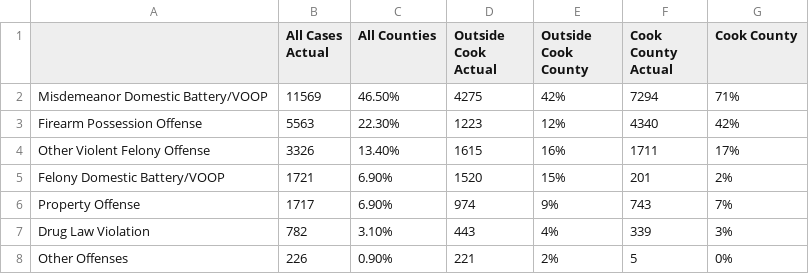
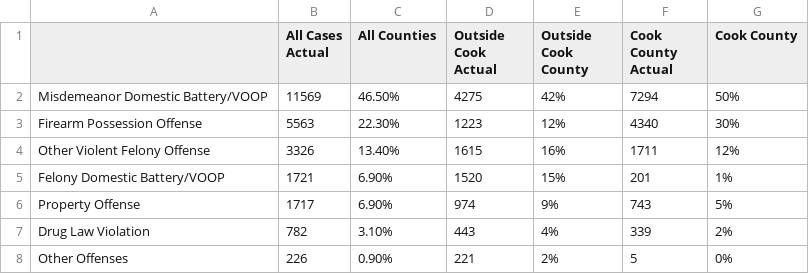
Before and after one commit to dstemenluc/CCJ.Illinois, a CSV file: Year 1 report/Post PFA Court Outcomes/Distribution of Detainable Offenses Cook Comparison.csv, drawn as a sheet.

Commit message:
Update Distribution of Detainable Offenses Cook Comparison.csv

```diff
--- a/Year 1 report/Post PFA Court Outcomes/Distribution of Detainable Offenses Cook Comparison.csv
+++ b/Year 1 report/Post PFA Court Outcomes/Distribution of Detainable Offenses Cook Comparison.csv
@@ -1,8 +1,8 @@
 ,All Cases Actual,All Counties,Outside Cook Actual,Outside Cook County,Cook County Actual,Cook County
-Misdemeanor Domestic Battery/VOOP,11569,46.50%,4275,42%,7294,71%
-Firearm Possession Offense,5563,22.30%,1223,12%,4340,42%
-Other Violent Felony Offense,3326,13.40%,1615,16%,1711,17%
-Felony Domestic Battery/VOOP,1721,6.90%,1520,15%,201,2%
-Property Offense,1717,6.90%,974,9%,743,7%
-Drug Law Violation,782,3.10%,443,4%,339,3%
+Misdemeanor Domestic Battery/VOOP,11569,46.50%,4275,42%,7294,50%
+Firearm Possession Offense,5563,22.30%,1223,12%,4340,30%
+Other Violent Felony Offense,3326,13.40%,1615,16%,1711,12%
+Felony Domestic Battery/VOOP,1721,6.90%,1520,15%,201,1%
+Property Offense,1717,6.90%,974,9%,743,5%
+Drug Law Violation,782,3.10%,443,4%,339,2%
 Other Offenses,226,0.90%,221,2%,5,0%
```
